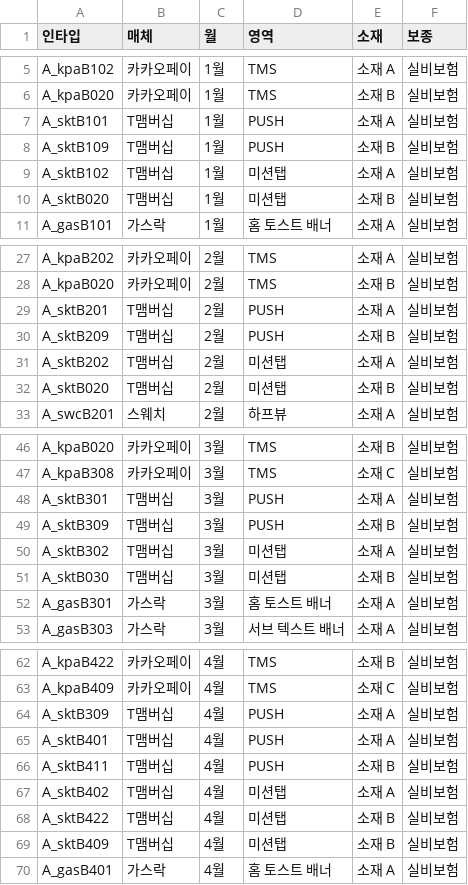
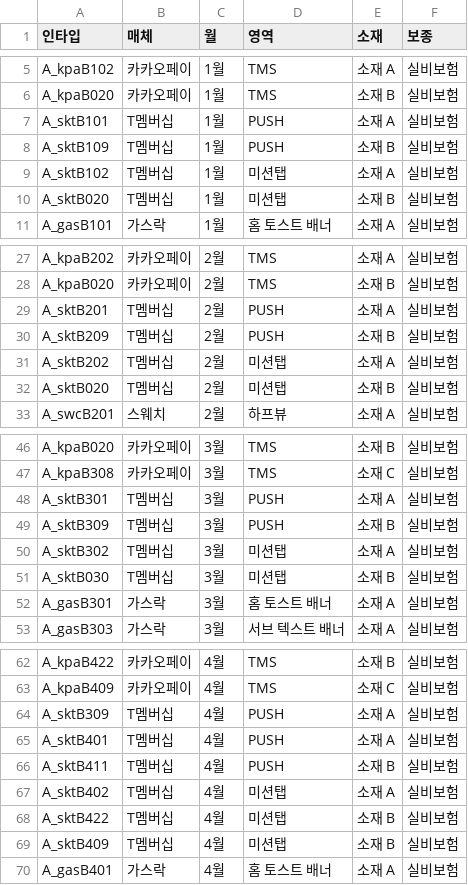
Before and after one commit to ameny52-sketch/ad-dashboard, a CSV file: adtool/data/display_intype.csv, drawn as a sheet; only a part is shown, gaps mark what is left out; the diff covers the shown part only.

Commit message:
display_intype.csv 오타 수정: T맴버십 → T멤버십
매체명 철자가 달라서 T멤버십에 새로 생긴 인타입 코드(A_sktA711 등)가
CRM에는 DB로 들어왔는데도 광고비 리포트에 아직 없어 매칭 실패 →
디스플레이 탭 T멤버십 DB수가 실제보다 13건 적게 집계되던 문제 수정.

```diff
--- a/adtool/data/display_intype.csv
+++ b/adtool/data/display_intype.csv
@@ -6,6 +6,6 @@ A_kpaB102,카카오페이,1월,TMS,소재 A,실비보험
 A_kpaB020,카카오페이,1월,TMS,소재 B,실비보험
-A_sktB101,T맴버십,1월,PUSH,소재 A,실비보험
-A_sktB109,T맴버십,1월,PUSH,소재 B,실비보험
-A_sktB102,T맴버십,1월,미션탭,소재 A,실비보험
-A_sktB020,T맴버십,1월,미션탭,소재 B,실비보험
+A_sktB101,T멤버십,1월,PUSH,소재 A,실비보험
+A_sktB109,T멤버십,1월,PUSH,소재 B,실비보험
+A_sktB102,T멤버십,1월,미션탭,소재 A,실비보험
+A_sktB020,T멤버십,1월,미션탭,소재 B,실비보험
 A_gasB101,가스락,1월,홈 토스트 배너,소재 A,실비보험
@@ -28,6 +28,6 @@ A_kpaB202,카카오페이,2월,TMS,소재 A,실비보험
 A_kpaB020,카카오페이,2월,TMS,소재 B,실비보험
-A_sktB201,T맴버십,2월,PUSH,소재 A,실비보험
-A_sktB209,T맴버십,2월,PUSH,소재 B,실비보험
-A_sktB202,T맴버십,2월,미션탭,소재 A,실비보험
-A_sktB020,T맴버십,2월,미션탭,소재 B,실비보험
+A_sktB201,T멤버십,2월,PUSH,소재 A,실비보험
+A_sktB209,T멤버십,2월,PUSH,소재 B,실비보험
+A_sktB202,T멤버십,2월,미션탭,소재 A,실비보험
+A_sktB020,T멤버십,2월,미션탭,소재 B,실비보험
 A_swcB201,스웨치,2월,하프뷰,소재 A,실비보험
@@ -47,6 +47,6 @@ A_kpaB020,카카오페이,3월,TMS,소재 B,실비보험
 A_kpaB308,카카오페이,3월,TMS,소재 C,실비보험
-A_sktB301,T맴버십,3월,PUSH,소재 A,실비보험
-A_sktB309,T맴버십,3월,PUSH,소재 B,실비보험
-A_sktB302,T맴버십,3월,미션탭,소재 A,실비보험
-A_sktB030,T맴버십,3월,미션탭,소재 B,실비보험
+A_sktB301,T멤버십,3월,PUSH,소재 A,실비보험
+A_sktB309,T멤버십,3월,PUSH,소재 B,실비보험
+A_sktB302,T멤버십,3월,미션탭,소재 A,실비보험
+A_sktB030,T멤버십,3월,미션탭,소재 B,실비보험
 A_gasB301,가스락,3월,홈 토스트 배너,소재 A,실비보험
@@ -63,8 +63,8 @@ A_kpaB422,카카오페이,4월,TMS,소재 B,실비보험
 A_kpaB409,카카오페이,4월,TMS,소재 C,실비보험
-A_sktB309,T맴버십,4월,PUSH,소재 A,실비보험
-A_sktB401,T맴버십,4월,PUSH,소재 A,실비보험
-A_sktB411,T맴버십,4월,PUSH,소재 B,실비보험
-A_sktB402,T맴버십,4월,미션탭,소재 A,실비보험
-A_sktB422,T맴버십,4월,미션탭,소재 B,실비보험
-A_sktB409,T맴버십,4월,미션탭,소재 B,실비보험
+A_sktB309,T멤버십,4월,PUSH,소재 A,실비보험
+A_sktB401,T멤버십,4월,PUSH,소재 A,실비보험
+A_sktB411,T멤버십,4월,PUSH,소재 B,실비보험
+A_sktB402,T멤버십,4월,미션탭,소재 A,실비보험
+A_sktB422,T멤버십,4월,미션탭,소재 B,실비보험
+A_sktB409,T멤버십,4월,미션탭,소재 B,실비보험
 A_gasB401,가스락,4월,홈 토스트 배너,소재 A,실비보험
```
Also changed, not shown: 11 edited cells elsewhere in this file.
